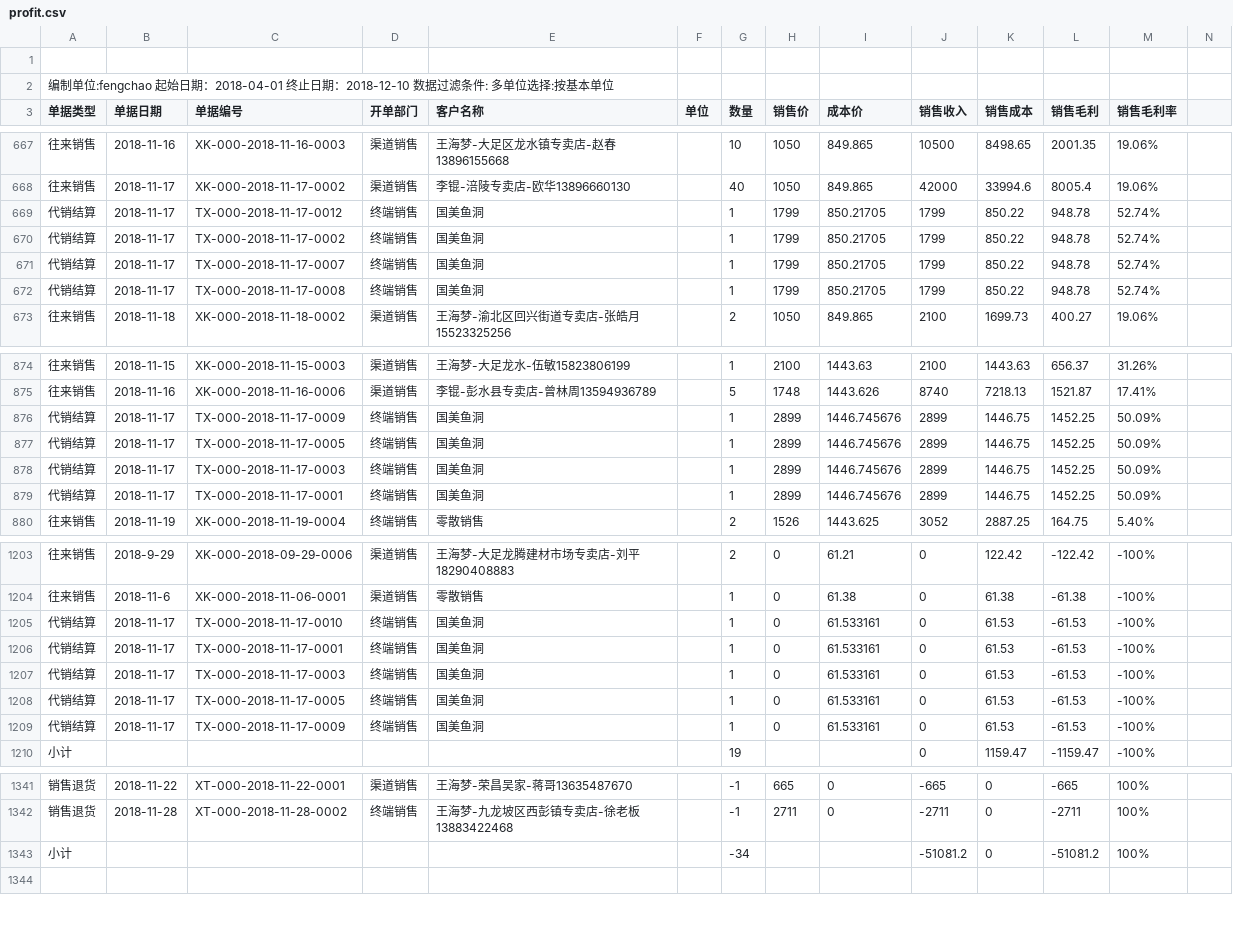
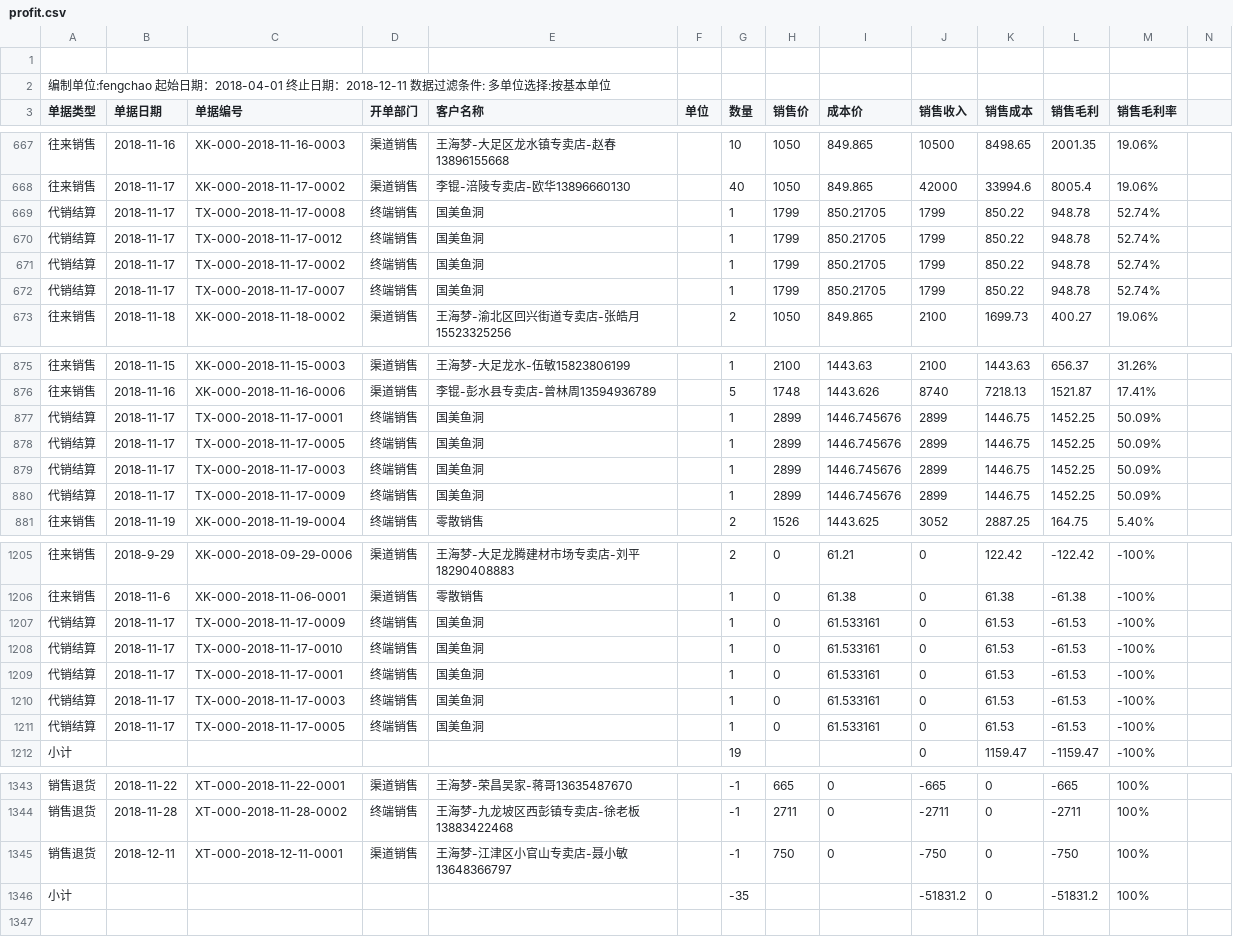
Before and after one commit to wb88517/Feng-chao, a CSV file: profit.csv, drawn as a sheet; only a part is shown, gaps mark what is left out; addresses are those after the commit; rows hold the shown columns only; the diff covers the shown part only; the diff names each change by its address in the sheet, - before the commit and + after, or states it on an @@ line.

```diff
--- a/profit.csv
+++ b/profit.csv
-A2 (单据类型): …止日期：2018-12-10 数据过滤…
+A2 (单据类型): …止日期：2018-12-11 数据过滤…
@@ row 672 moved to row 669: 代销结算 @@
@@ row 879 moved to row 877: 代销结算 @@
@@ row 876 moved to row 880: 代销结算 @@
@@ row 1209 moved to row 1207: 代销结算 @@
+row 1345: 销售退货 | 2018-12-11 | XT-000-2018-12-11-0001 | 渠道销售 | 王海梦-江津区小官山专卖店-聂小敏13648366797 |  | -1 | 750 | 0 | -750 | 0 | -750 | 100%
-G1346 (数量): -34
+G1346 (数量): -35
-J1346 (销售收入): -51081.2
+J1346 (销售收入): -51831.2
-L1346 (销售毛利): -51081.2
+L1346 (销售毛利): -51831.2
```
Also changed, not shown: 9 added rows, 4 removed rows, 2 moved rows and 7 edited cells elsewhere in this file.
